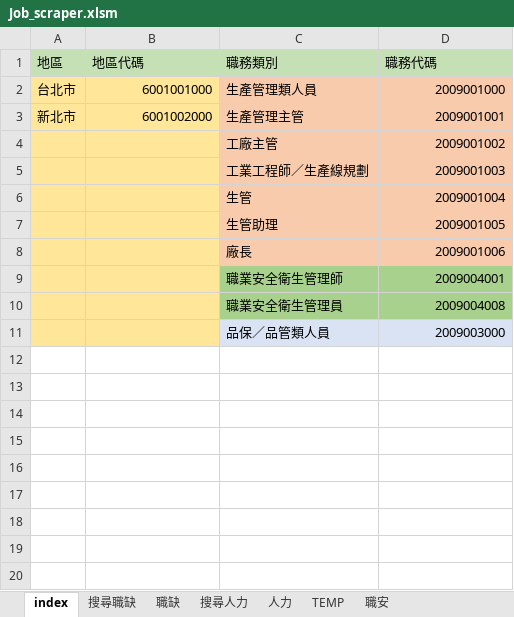
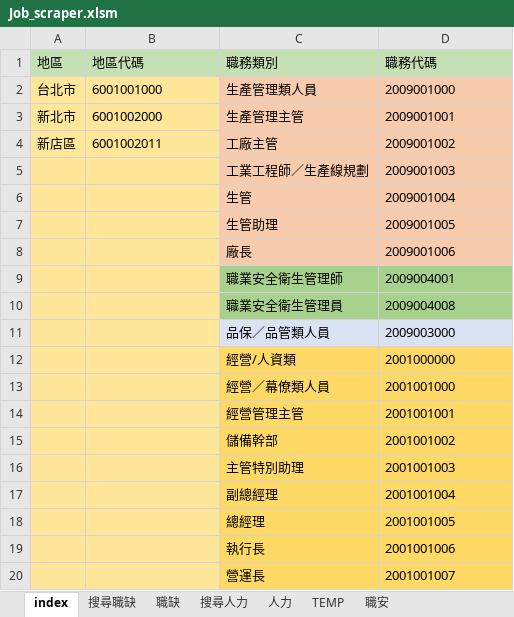
Before and after one commit to spicerobert/104-bigdata-job-analysis, an Excel workbook: crawler/Job_scraper.xlsm, sheet index, drawn as a sheet; values as stored, in another font and other column widths than the file's, no borders; the diff names each change by its address in the sheet, - before the commit and + after, or states it on an @@ line.

```diff
--- a/crawler/Job_scraper.xlsm (sheet index)
+++ b/crawler/Job_scraper.xlsm (sheet index)
-B2:B3 alignment: right
+B2:B3 alignment: left
-D2:D11 alignment: right
+D2:D11 alignment: left
-A4 (地區): (empty)
+A4 (地區): 新店區
-B4 (地區代碼): (empty)
+B4 (地區代碼): 6001002011
+row 12:  |  | 經營/人資類 | 2001000000
+row 13:  |  | 經營／幕僚類人員 | 2001001000
+row 14:  |  | 經營管理主管 | 2001001001
+row 15:  |  | 儲備幹部 | 2001001002
+row 16:  |  | 主管特別助理 | 2001001003
+row 17:  |  | 副總經理 | 2001001004
+row 18:  |  | 總經理 | 2001001005
+row 19:  |  | 執行長 | 2001001006
+row 20:  |  | 營運長 | 2001001007
```
Also changed, not shown: sheet 職缺, sheet 搜尋職缺, sheet TEMP, 1 other file.
